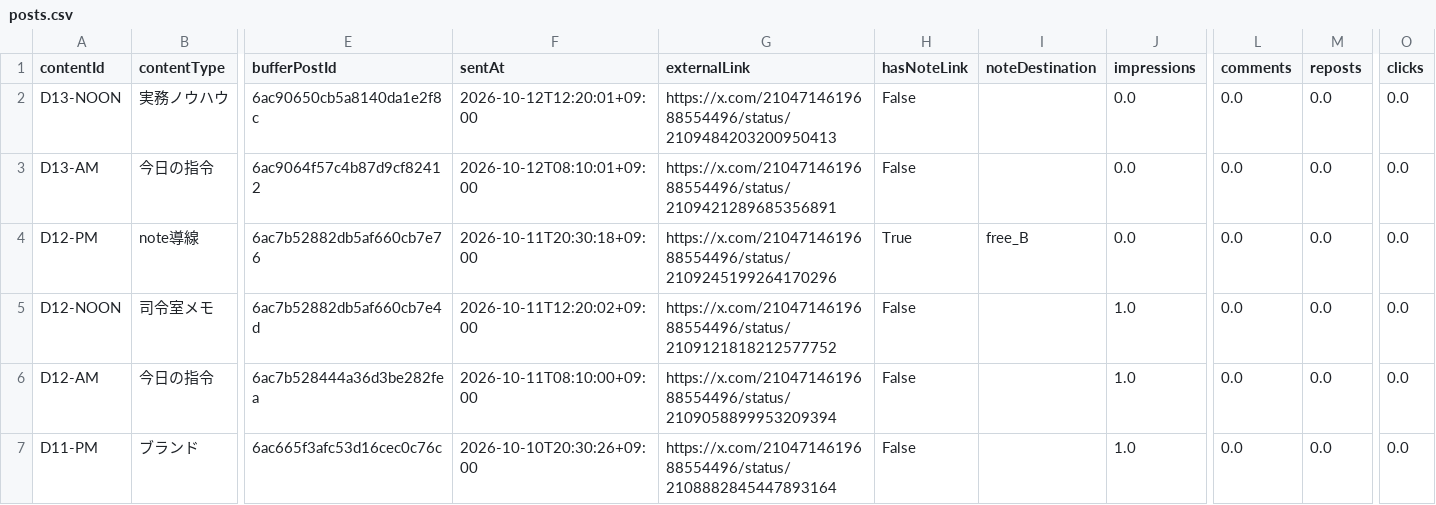
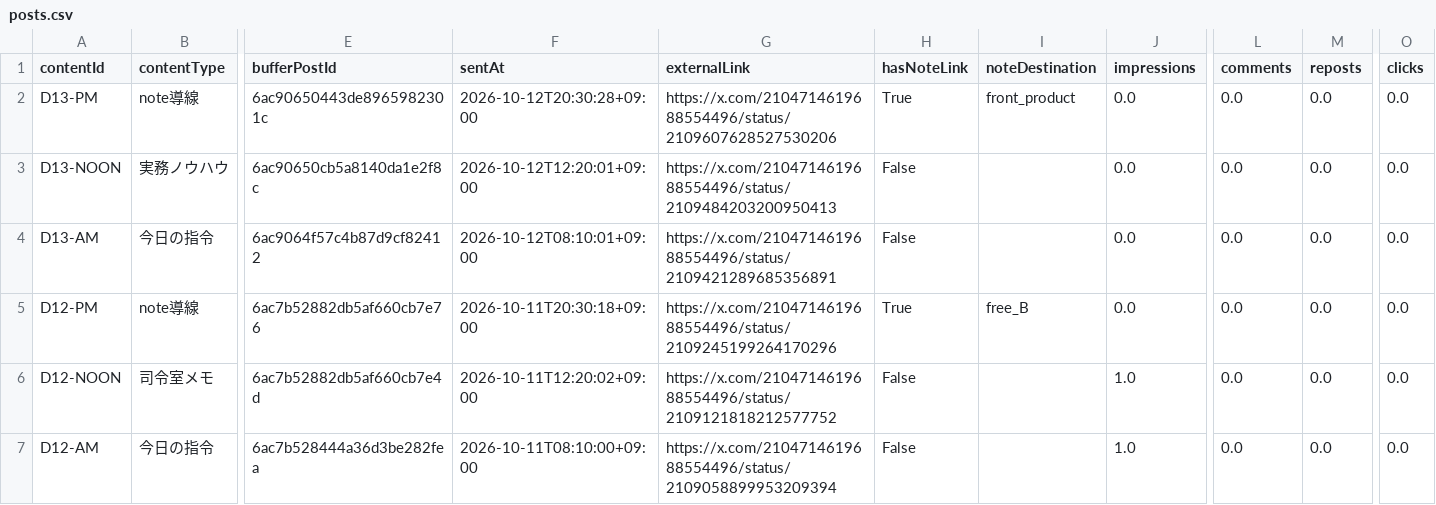
Before and after one commit to innovation4131210-alt/sena-media, a CSV file: automation/ai-command-x/analytics/posts.csv, drawn as a sheet; only a part is shown, gaps mark what is left out; the shorter side is filled out with more unchanged rows; rows hold the shown columns only; the diff names each change by its address in the sheet, - before the commit and + after, or states it on an @@ line.

```diff
--- a/automation/ai-command-x/analytics/posts.csv
+++ b/automation/ai-command-x/analytics/posts.csv
+row 2: D13-PM | note導線 | 6ac90650443de8965982301c | 2026-10-12T20:30:28+09:00 | https://x.com/2104714619688554496/status/2109607628527530206 | True | front_product | 0.0 | 0.0 | 0.0 | 0.0
```
Also changed, not shown: 4 other files.
